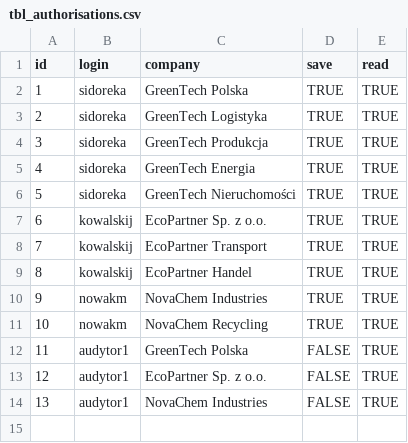
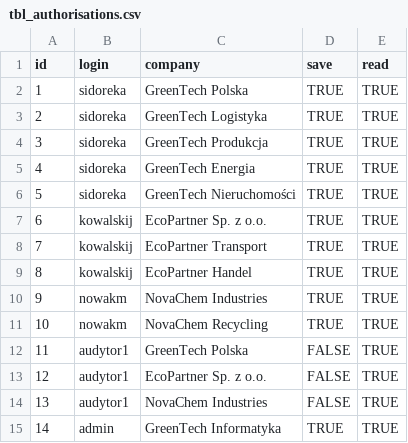
Before and after one commit to infoshareacademy/jpydzr10-emission-impossible, a CSV file: data_files/tbl_authorisations.csv, drawn as a sheet; the diff names each change by its address in the sheet, - before the commit and + after, or states it on an @@ line.

```diff
--- a/data_files/tbl_authorisations.csv
+++ b/data_files/tbl_authorisations.csv
+row 15: 14 | admin | GreenTech Informatyka | TRUE | TRUE
```
Also changed, not shown: data_files/emissions.csv, data_files/tbl_change_log.csv, 8 other files.
